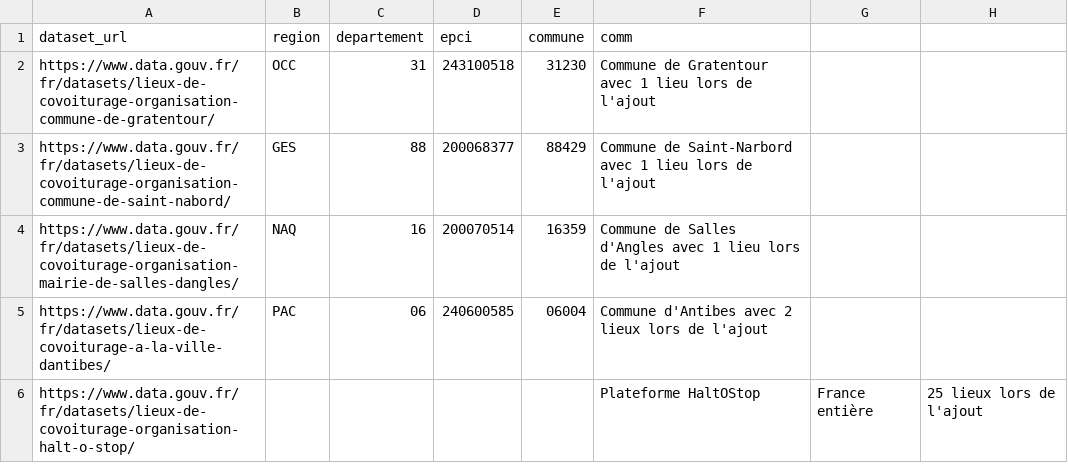
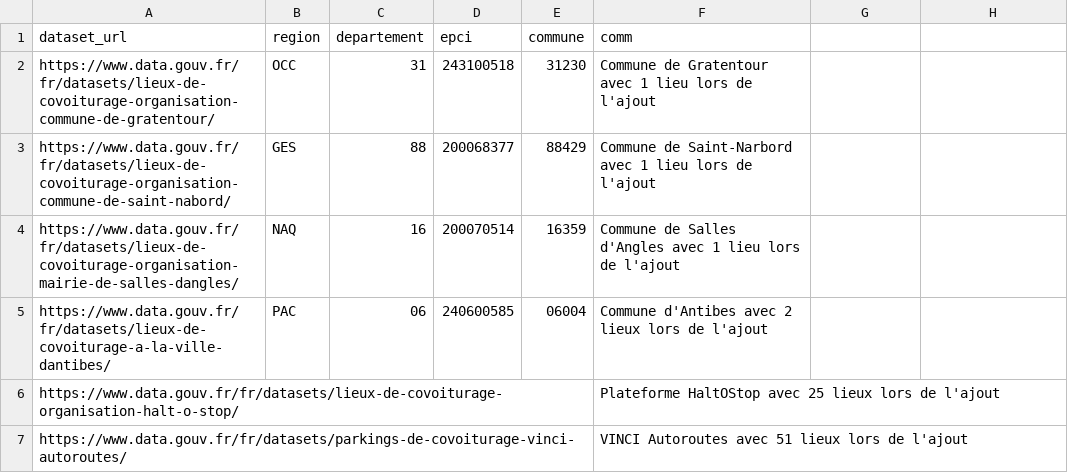
Before and after one commit to etalab/transport-base-nationale-covoiturage, a CSV file: datasets.csv, drawn as a sheet.

Commit message:
Ajout VINCI Autoroutes (#228)
* Ajout VINCI Autoroutes dans datasets.csv pour la consolidation

* Suppression des lignes VINCI Autoroutes dans le fichier commun bnlc.csv

```diff
--- a/datasets.csv
+++ b/datasets.csv
@@ -5,2 +5,3 @@ https://www.data.gouv.fr/fr/datasets/lieux-de-covoiturage-organisation-mairie-de
 https://www.data.gouv.fr/fr/datasets/lieux-de-covoiturage-a-la-ville-dantibes/,PAC,06,240600585,06004,Commune d'Antibes avec 2 lieux lors de l'ajout
-https://www.data.gouv.fr/fr/datasets/lieux-de-covoiturage-organisation-halt-o-stop/,,,,,Plateforme HaltOStop, France entière, 25 lieux lors de l'ajout
+https://www.data.gouv.fr/fr/datasets/lieux-de-covoiturage-organisation-halt-o-stop/,,,,,Plateforme HaltOStop avec 25 lieux lors de l'ajout
+https://www.data.gouv.fr/fr/datasets/parkings-de-covoiturage-vinci-autoroutes/,,,,,VINCI Autoroutes avec 51 lieux lors de l'ajout
```
Also changed, not shown: 1 other file.
